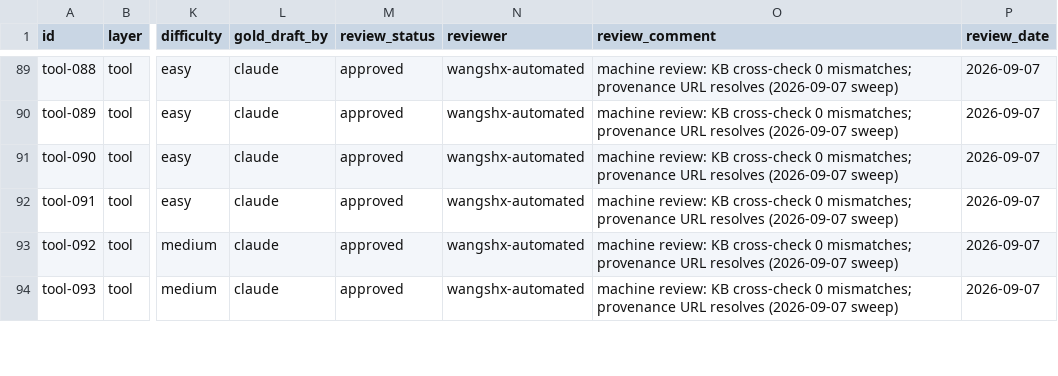
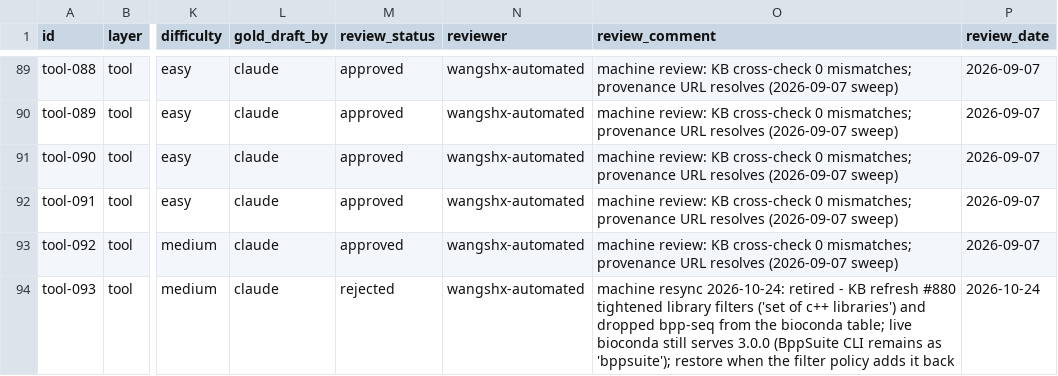
Before and after one commit to Traitome/oxo-flow, a CSV file: eval/gold/tool.csv, drawn as a sheet; only a part is shown, gaps mark what is left out; the diff covers the shown part only; the diff names each change by its address in the sheet, - before the commit and + after, or states it on an @@ line.

```diff
--- a/eval/gold/tool.csv
+++ b/eval/gold/tool.csv
-M94 (review_status): approved
+M94 (review_status): rejected
-O94 (review_comment): machine review: KB cross-check 0 mismatches; provenance URL resolves (2026-09-07 sweep)
+O94 (review_comment): machine resync 2026-10-24: retired - KB refresh #880 tightened library filters ('set of c++ libraries') and dropped bpp-seq from the bioconda table; live bioconda still serves 3.0.0 (BppSuite CLI remains as 'bppsuite'); restore when the filter policy adds it back
-P94 (review_date): 2026-09-07
+P94 (review_date): 2026-10-24
```
Also changed, not shown: 16 edited cells elsewhere in this file, 1 other file.
